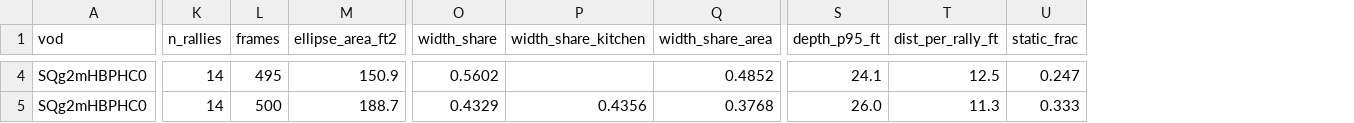
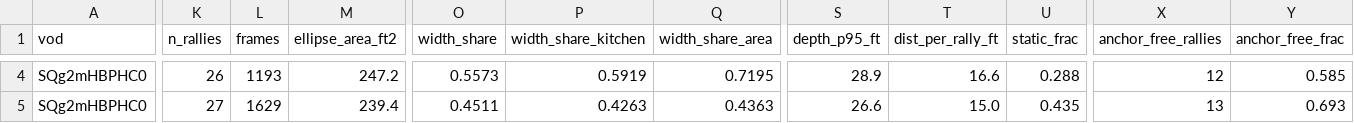
Before and after one commit to chad-murphy-data/pickleball, a CSV file: data/coverage_players.csv, drawn as a sheet; only a part is shown, gaps mark what is left out; the diff covers the shown part only; the diff names each change by its address in the sheet, - before the commit and + after, or states it on an @@ line.

```diff
--- a/data/coverage_players.csv
+++ b/data/coverage_players.csv
+column X (anchor_free_rallies), rows 4-5: 12 | 13
+column Y (anchor_free_frac), rows 4-5: 0.585 | 0.693
-K4 (n_rallies): 14
+K4 (n_rallies): 26
-L4 (frames): 495
+L4 (frames): 1193
-M4 (ellipse_area_ft2): 150.9
+M4 (ellipse_area_ft2): 247.2
-O4 (width_share): 0.5602
+O4 (width_share): 0.5573
-P4 (width_share_kitchen): (empty)
+P4 (width_share_kitchen): 0.5919
-Q4 (width_share_area): 0.4852
+Q4 (width_share_area): 0.7195
-S4 (depth_p95_ft): 24.1
+S4 (depth_p95_ft): 28.9
-T4 (dist_per_rally_ft): 12.5
+T4 (dist_per_rally_ft): 16.6
-U4 (static_frac): 0.247
+U4 (static_frac): 0.288
-K5 (n_rallies): 14
+K5 (n_rallies): 27
-L5 (frames): 500
+L5 (frames): 1629
-M5 (ellipse_area_ft2): 188.7
+M5 (ellipse_area_ft2): 239.4
-O5 (width_share): 0.4329
+O5 (width_share): 0.4511
-P5 (width_share_kitchen): 0.4356
+P5 (width_share_kitchen): 0.4263
-Q5 (width_share_area): 0.3768
+Q5 (width_share_area): 0.4363
-S5 (depth_p95_ft): 26.0
+S5 (depth_p95_ft): 26.6
-T5 (dist_per_rally_ft): 11.3
+T5 (dist_per_rally_ft): 15.0
-U5 (static_frac): 0.333
+U5 (static_frac): 0.435
```
Also changed, not shown: 82 edited cells elsewhere in this file, data/coverage_dominance.csv, data/coverage_events.csv, 7 other files.
